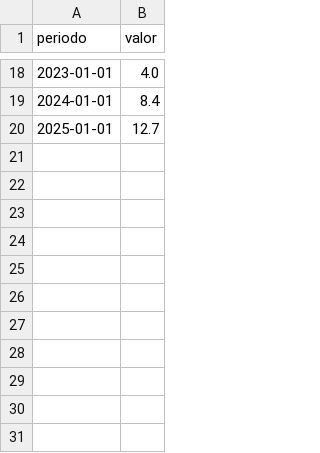
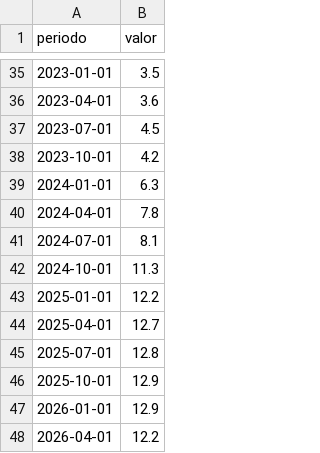
Before and after one commit to institucionesparatodos/cifras-para-todos, a CSV file: datos/historico/ine.ipv.general.csv, drawn as a sheet; only a part is shown, gaps mark what is left out; the diff covers the shown part only.

```diff
--- a/datos/historico/ine.ipv.general.csv
+++ b/datos/historico/ine.ipv.general.csv
@@ -18,3 +35,14 @@ periodo,valor
-2023-01-01,4.0
-2024-01-01,8.4
-2025-01-01,12.7
+2023-01-01,3.5
+2023-04-01,3.6
+2023-07-01,4.5
+2023-10-01,4.2
+2024-01-01,6.3
+2024-04-01,7.8
+2024-07-01,8.1
+2024-10-01,11.3
+2025-01-01,12.2
+2025-04-01,12.7
+2025-07-01,12.8
+2025-10-01,12.9
+2026-01-01,12.9
+2026-04-01,12.2
```
Also changed, not shown: 17 added rows and 5 edited cells elsewhere in this file, datos/historico/ree.renovable.no_renovable.csv, datos/historico/ree.renovable.renovable.csv, 42 other files.
